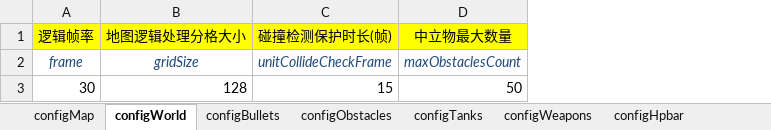
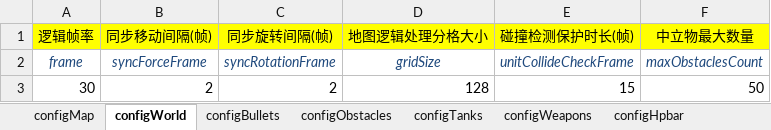
Before and after one commit to gaccob/diep.io-clone, an Excel workbook: cfg/config.xlsx, sheet configWorld, drawn as a sheet; values as stored, in another font and other column widths than the file's, no borders; the diff names each change by its address in the sheet, - before the commit and + after, or states it on an @@ line.

Commit message:
add sync force & rotation interval

```diff
--- a/cfg/config.xlsx (sheet configWorld)
+++ b/cfg/config.xlsx (sheet configWorld)
+column B (同步移动间隔(帧)), rows 2-3: syncForceFrame | 2
+column C (同步旋转间隔(帧)), rows 2-3: syncRotationFrame | 2
```
Also changed, not shown: 5 other files.
